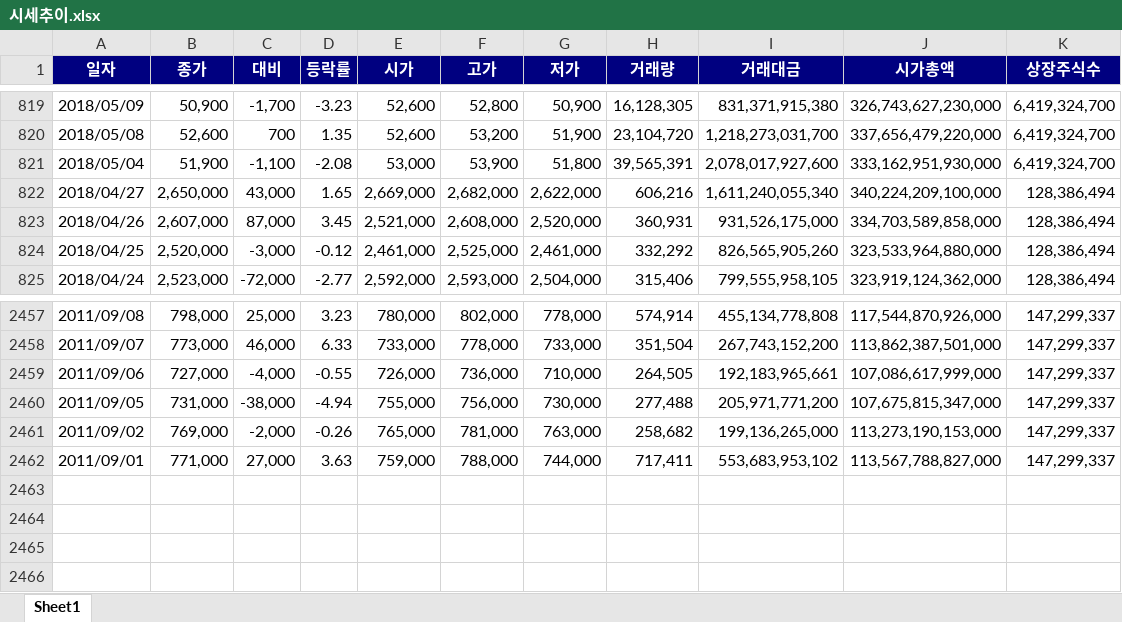
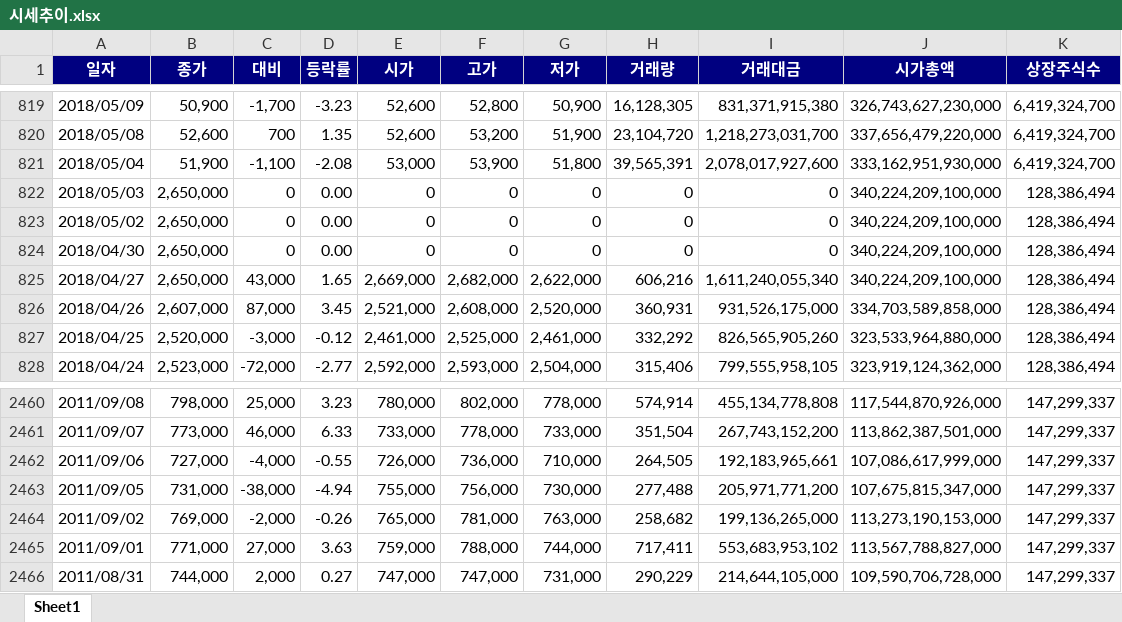
Before and after one commit to jaywoong/project_stock, an Excel workbook: modeling/data/시세추이.xlsx, sheet Sheet1, drawn as a sheet; only a part is shown, gaps mark what is left out; values as stored, in another font and other column widths than the file's, no borders; the diff names each change by its address in the sheet, - before the commit and + after, or states it on an @@ line.

```diff
--- a/modeling/data/시세추이.xlsx (sheet Sheet1)
+++ b/modeling/data/시세추이.xlsx (sheet Sheet1)
+row 822: 2018/05/03 | 2,650,000 | 0 | 0.00 | 0 | 0 | 0 | 0 | 0 | 340,224,209,100,000 | 128,386,494
+row 823: 2018/05/02 | 2,650,000 | 0 | 0.00 | 0 | 0 | 0 | 0 | 0 | 340,224,209,100,000 | 128,386,494
+row 824: 2018/04/30 | 2,650,000 | 0 | 0.00 | 0 | 0 | 0 | 0 | 0 | 340,224,209,100,000 | 128,386,494
+row 2466: 2011/08/31 | 744,000 | 2,000 | 0.27 | 747,000 | 747,000 | 731,000 | 290,229 | 214,644,105,000 | 109,590,706,728,000 | 147,299,337
```
Also changed, not shown: 2 other files.
